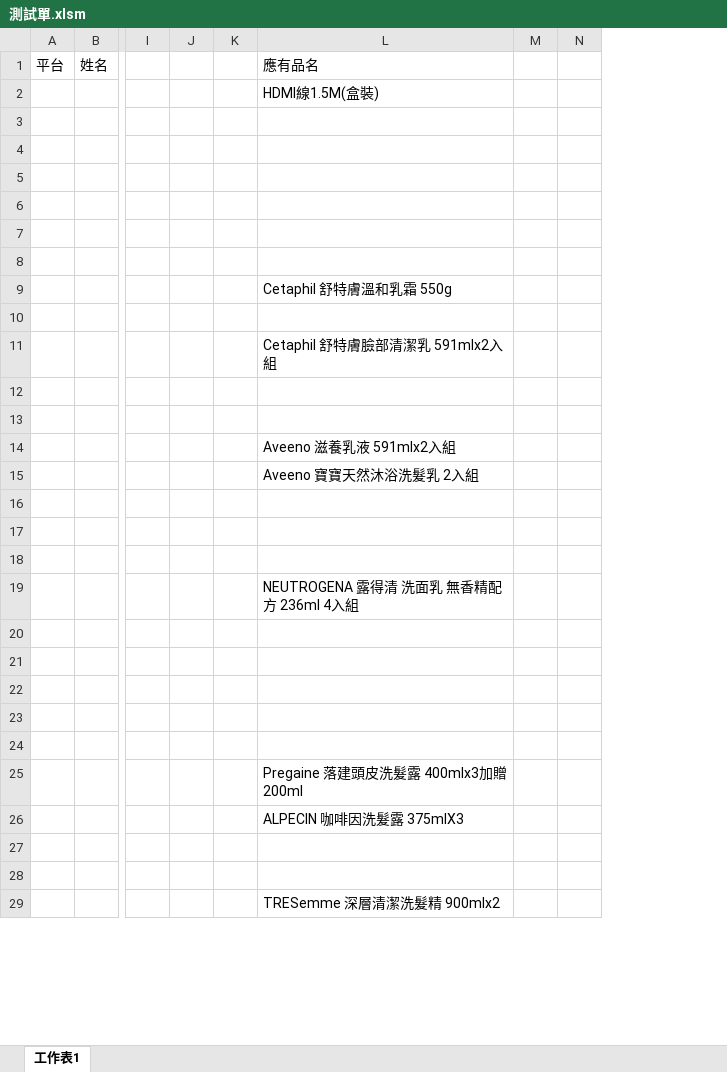
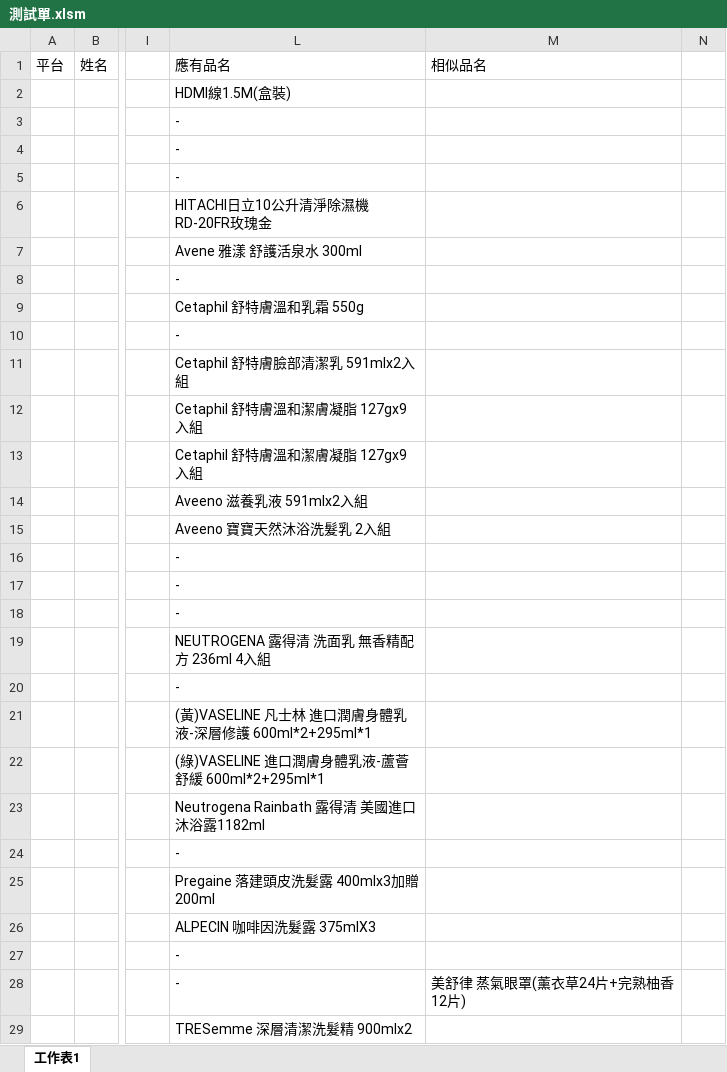
Before and after one commit to FractaIism/Hsinchu-Find-Stocks, an Excel workbook: 測試單.xlsm, sheet 工作表1, drawn as a sheet; only a part is shown, gaps mark what is left out; values as stored, in another font and other column widths than the file's, no cell formats; charts and pictures not drawn; removed rows and columns are numbered as before the commit, all else as after; the diff covers the shown part only; the diff names each change by its address in the sheet, - before the commit and + after, or states it on an @@ line.

```diff
--- a/測試單.xlsm (sheet 工作表1)
+++ b/測試單.xlsm (sheet 工作表1)
@@ column J hidden, empty @@
@@ column K hidden, empty @@
-column M, empty
+column M, rows 1-28: 相似品名 |  |  |  |  |  |  |  |  |  |  |  |  |  |  |  |  |  |  |  |  |  |  |  |  |  |  | 美舒律 蒸氣眼罩(薰衣草24片+完熟柚香12片)
-L3:L5: (empty)
+L3:L5: -
-L6: (empty)
+L6: HITACHI日立10公升清淨除濕機 RD-20FR玫瑰金
-L7: (empty)
+L7: Avene 雅漾 舒護活泉水 300ml
-L8: (empty)
+L8: -
-L10: (empty)
+L10: -
-L12:L13: (empty)
+L12:L13: Cetaphil 舒特膚溫和潔膚凝脂 127gx9入組
-L16:L18: (empty)
+L16:L18: -
-L20: (empty)
+L20: -
-L21: (empty)
+L21: (黃)VASELINE 凡士林 進口潤膚身體乳液-深層修護 600ml*2+295ml*1
-L22: (empty)
+L22: (綠)VASELINE 進口潤膚身體乳液-蘆薈舒緩 600ml*2+295ml*1
-L23: (empty)
+L23: Neutrogena Rainbath 露得清 美國進口沐浴露1182ml
-L24: (empty)
+L24: -
-L27:L28: (empty)
+L27:L28: -
```
Also changed, not shown: 158 edited cells elsewhere in this sheet, cell formats, 4 other files.
